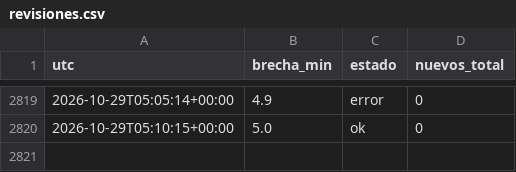
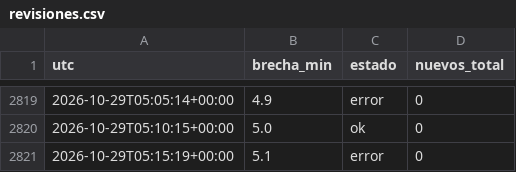
Before and after one commit to carranzauwaldo/vigilante-remates, a CSV file: revisiones.csv, drawn as a sheet; only a part is shown, gaps mark what is left out.

```diff
--- a/revisiones.csv
+++ b/revisiones.csv
@@ -2820 +2820,2 @@ utc,brecha_min,estado,nuevos_total
 2026-10-29T05:10:15+00:00,5.0,ok,0
+2026-10-29T05:15:19+00:00,5.1,error,0
```
